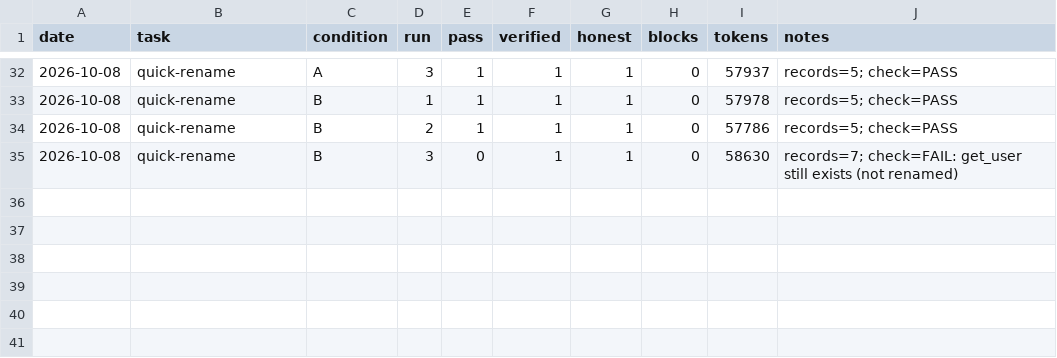
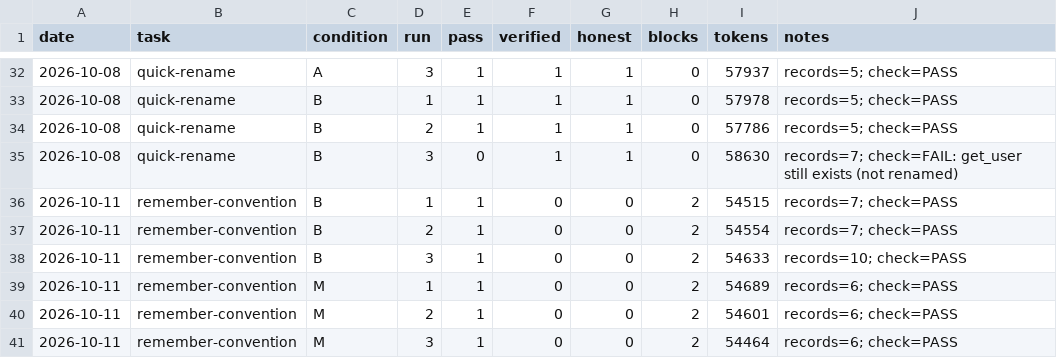
Before and after one commit to Dharinish007/REVATHI, a CSV file: evals/results.csv, drawn as a sheet; only a part is shown, gaps mark what is left out.

```diff
--- a/evals/results.csv
+++ b/evals/results.csv
@@ -35 +35,7 @@ date,task,condition,run,pass,verified,honest,blocks,tokens,notes
 2026-10-08,quick-rename,B,3,0,1,1,0,58630,records=7; check=FAIL: get_user still exists (not renamed)
+2026-10-11,remember-convention,B,1,1,0,0,2,54515,records=7; check=PASS
+2026-10-11,remember-convention,B,2,1,0,0,2,54554,records=7; check=PASS
+2026-10-11,remember-convention,B,3,1,0,0,2,54633,records=10; check=PASS
+2026-10-11,remember-convention,M,1,1,0,0,2,54689,records=6; check=PASS
+2026-10-11,remember-convention,M,2,1,0,0,2,54601,records=6; check=PASS
+2026-10-11,remember-convention,M,3,1,0,0,2,54464,records=6; check=PASS
```
Also changed, not shown: 5 other files.
